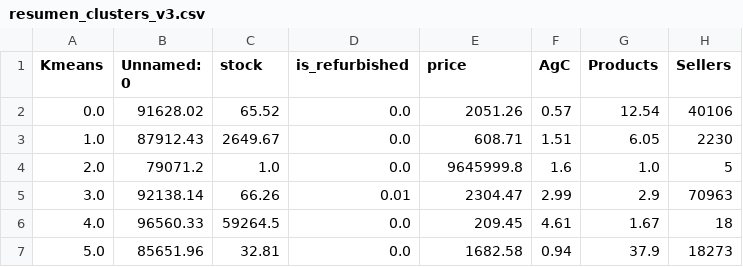
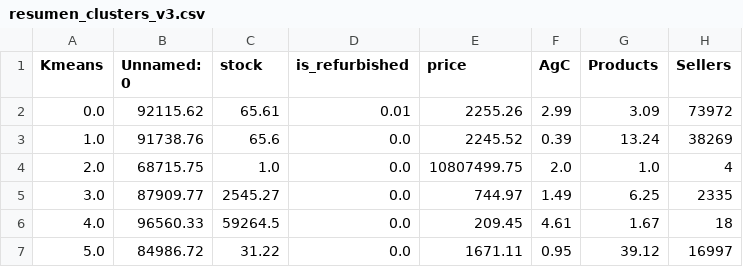
Before and after one commit to ingvamartinez/Clustering_MeLi, a CSV file: src/data/processed/resumen_clusters_v3.csv, drawn as a sheet.

```diff
--- a/src/data/processed/resumen_clusters_v3.csv
+++ b/src/data/processed/resumen_clusters_v3.csv
@@ -1,7 +1,7 @@
 Kmeans,Unnamed: 0,stock,is_refurbished,price,AgC,Products,Sellers
-0.0,91628.02,65.52,0.0,2051.26,0.57,12.54,40106
-1.0,87912.43,2649.67,0.0,608.71,1.51,6.05,2230
-2.0,79071.2,1.0,0.0,9645999.8,1.6,1.0,5
-3.0,92138.14,66.26,0.01,2304.47,2.99,2.9,70963
+0.0,92115.62,65.61,0.01,2255.26,2.99,3.09,73972
+1.0,91738.76,65.6,0.0,2245.52,0.39,13.24,38269
+2.0,68715.75,1.0,0.0,10807499.75,2.0,1.0,4
+3.0,87909.77,2545.27,0.0,744.97,1.49,6.25,2335
 4.0,96560.33,59264.5,0.0,209.45,4.61,1.67,18
-5.0,85651.96,32.81,0.0,1682.58,0.94,37.9,18273
+5.0,84986.72,31.22,0.0,1671.11,0.95,39.12,16997
```
Also changed, not shown: src/data/processed/resultado.csv, src/data/processed/resumen_clusters_v1.csv, 22 other files.
